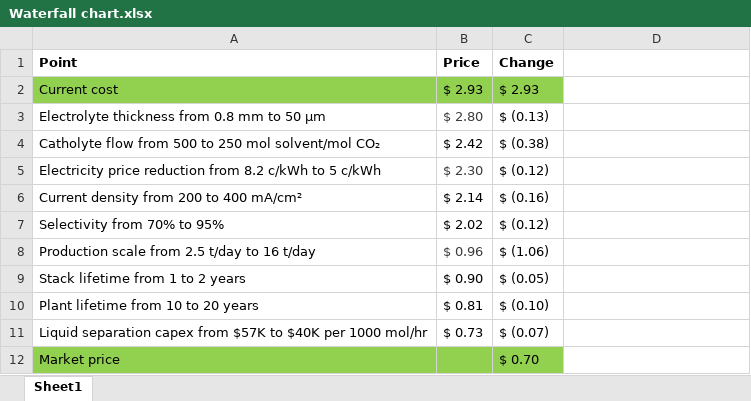
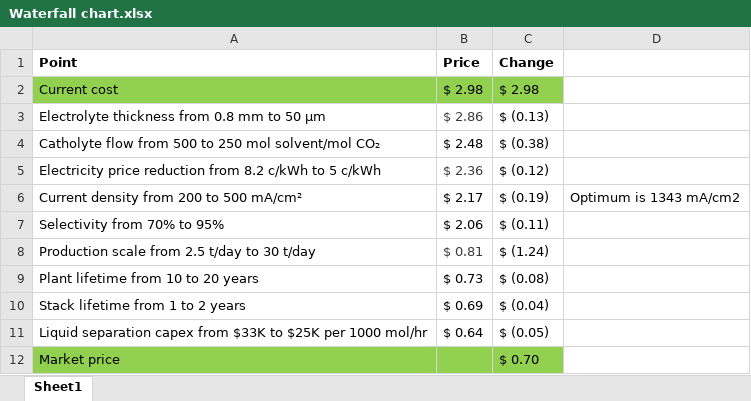
Before and after one commit to shashwatidc/co2r-non-aqueous, an Excel workbook: Waterfall chart.xlsx, sheet Sheet1, drawn as a sheet; values as stored, in another font and other column widths than the file's, no borders; charts and pictures and table styles not drawn; removed rows and columns are numbered as before the commit, all else as after; the diff names each change by its address in the sheet, - before the commit and + after, or states it on an @@ line.

```diff
--- a/Waterfall chart.xlsx (sheet Sheet1)
+++ b/Waterfall chart.xlsx (sheet Sheet1)
-B2 (Price): $ 2.93
+B2 (Price): $ 2.98
-C2 (Change): $ 2.93
+C2 (Change): $ 2.98
-B3 (Price): $ 2.80
+B3 (Price): $ 2.86
-B4 (Price): $ 2.42
+B4 (Price): $ 2.48
-B5 (Price): $ 2.30
+B5 (Price): $ 2.36
-row 6: Current density from 200 to 400 mA/cm² | $ 2.14 | $ (0.16)
+row 6: Current density from 200 to 500 mA/cm² | $ 2.17 | $ (0.19) | Optimum is 1343 mA/cm2
-B7 (Price): $ 2.02
+B7 (Price): $ 2.06
-C7 (Change): $ (0.12)
+C7 (Change): $ (0.11)
-row 8: Production scale from 2.5 t/day to 16 t/day | $ 0.96 | $ (1.06)
-row 9: Stack lifetime from 1 to 2 years | $ 0.90 | $ (0.05)
+row 8: Production scale from 2.5 t/day to 30 t/day | $ 0.81 | $ (1.24)
-B9 (Price): $ 0.81
+B9 (Price): $ 0.73
-C9 (Change): $ (0.10)
+C9 (Change): $ (0.08)
-row 11: Liquid separation capex from $57K to $40K per 1000 mol/hr | $ 0.73 | $ (0.07)
+row 10: Stack lifetime from 1 to 2 years | $ 0.69 | $ (0.04)
+row 11: Liquid separation capex from $33K to $25K per 1000 mol/hr | $ 0.64 | $ (0.05)
```
Also changed, not shown: charts or pictures, Supplementary Workbook 1 - TEA inputs.xlsx, 3 other files.
